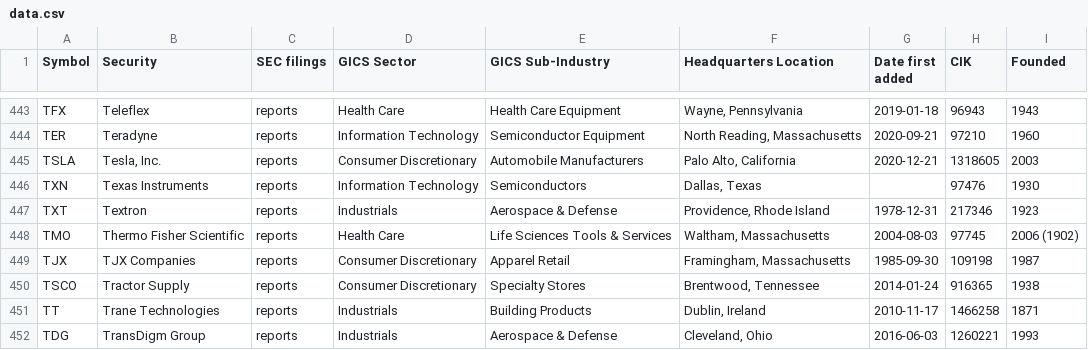
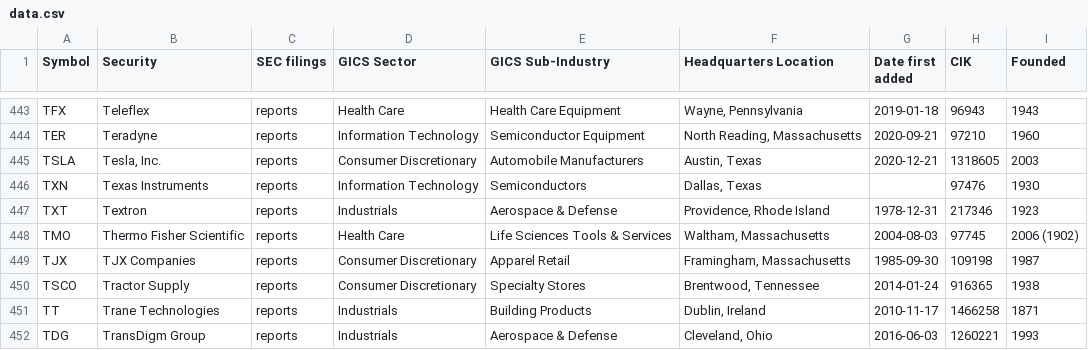
Before and after one commit to dylanroy/sandp500-dataset, a CSV file: data.csv, drawn as a sheet; only a part is shown, gaps mark what is left out.

Commit message:
Latest data: Sun Aug  7 01:29:56 UTC 2022

```diff
--- a/data.csv
+++ b/data.csv
@@ -444,3 +444,3 @@ TFX,Teleflex,reports,Health Care,Health Care Equipment,"Wayne, Pennsylvania",201
 TER,Teradyne,reports,Information Technology,Semiconductor Equipment,"North Reading, Massachusetts",2020-09-21,97210,1960
-TSLA,"Tesla, Inc.",reports,Consumer Discretionary,Automobile Manufacturers,"Palo Alto, California",2020-12-21,1318605,2003
+TSLA,"Tesla, Inc.",reports,Consumer Discretionary,Automobile Manufacturers,"Austin, Texas",2020-12-21,1318605,2003
 TXN,Texas Instruments,reports,Information Technology,Semiconductors,"Dallas, Texas",,97476,1930
```
